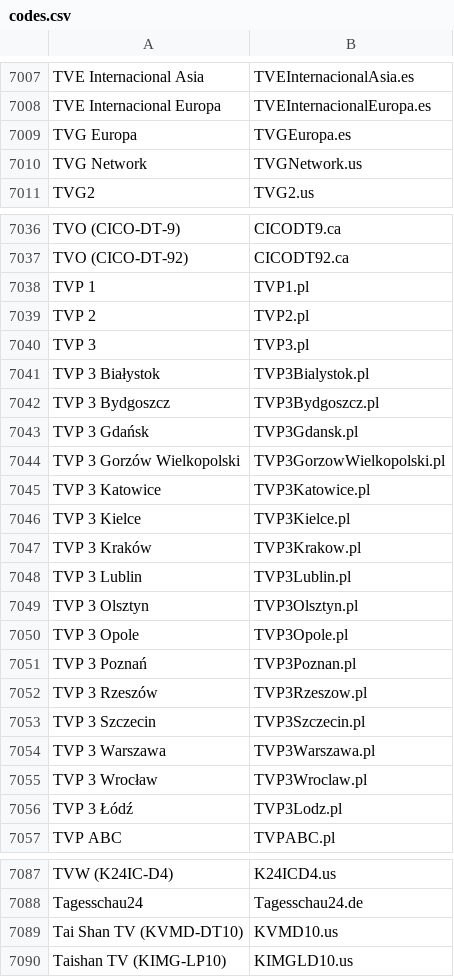
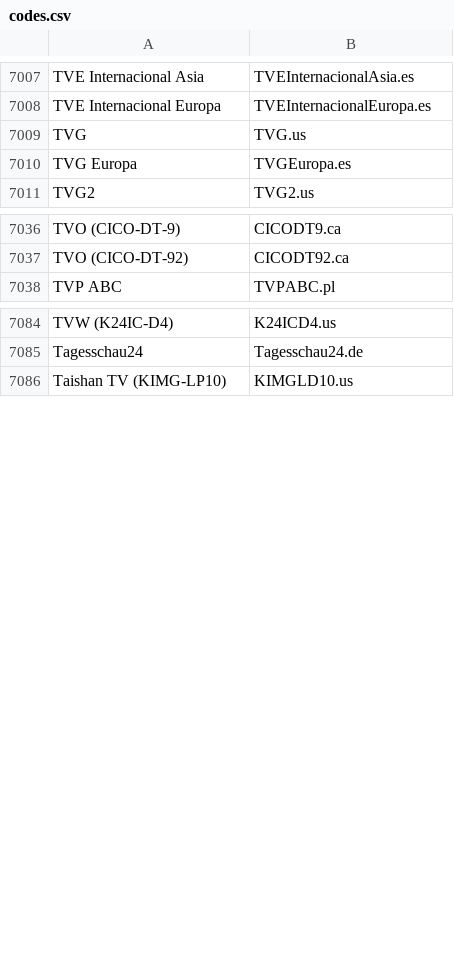
Before and after one commit to iptv-org/epg, a CSV file: codes.csv, drawn as a sheet; only a part is shown, gaps mark what is left out; removed rows and columns are numbered as before the commit, all else as after; the diff covers the shown part only; the diff names each change by its address in the sheet, - before the commit and + after, or states it on an @@ line.

Commit message:
Update codes.csv

```diff
--- a/codes.csv
+++ b/codes.csv
+row 7009: TVG | TVG.us
-row 7010: TVG Network | TVGNetwork.us
-row 7038: TVP 1 | TVP1.pl
-row 7039: TVP 2 | TVP2.pl
-row 7040: TVP 3 | TVP3.pl
-row 7041: TVP 3 Białystok | TVP3Bialystok.pl
-row 7042: TVP 3 Bydgoszcz | TVP3Bydgoszcz.pl
-row 7043: TVP 3 Gdańsk | TVP3Gdansk.pl
-row 7044: TVP 3 Gorzów Wielkopolski | TVP3GorzowWielkopolski.pl
-row 7045: TVP 3 Katowice | TVP3Katowice.pl
-row 7046: TVP 3 Kielce | TVP3Kielce.pl
-row 7047: TVP 3 Kraków | TVP3Krakow.pl
-row 7048: TVP 3 Lublin | TVP3Lublin.pl
-row 7049: TVP 3 Olsztyn | TVP3Olsztyn.pl
-row 7050: TVP 3 Opole | TVP3Opole.pl
-row 7051: TVP 3 Poznań | TVP3Poznan.pl
-row 7052: TVP 3 Rzeszów | TVP3Rzeszow.pl
-row 7053: TVP 3 Szczecin | TVP3Szczecin.pl
-row 7054: TVP 3 Warszawa | TVP3Warszawa.pl
-row 7055: TVP 3 Wrocław | TVP3Wroclaw.pl
-row 7056: TVP 3 Łódź | TVP3Lodz.pl
-row 7089: Tai Shan TV (KVMD-DT10) | KVMD10.us
```
Also changed, not shown: 17 added rows and 14 removed rows elsewhere in this file.
